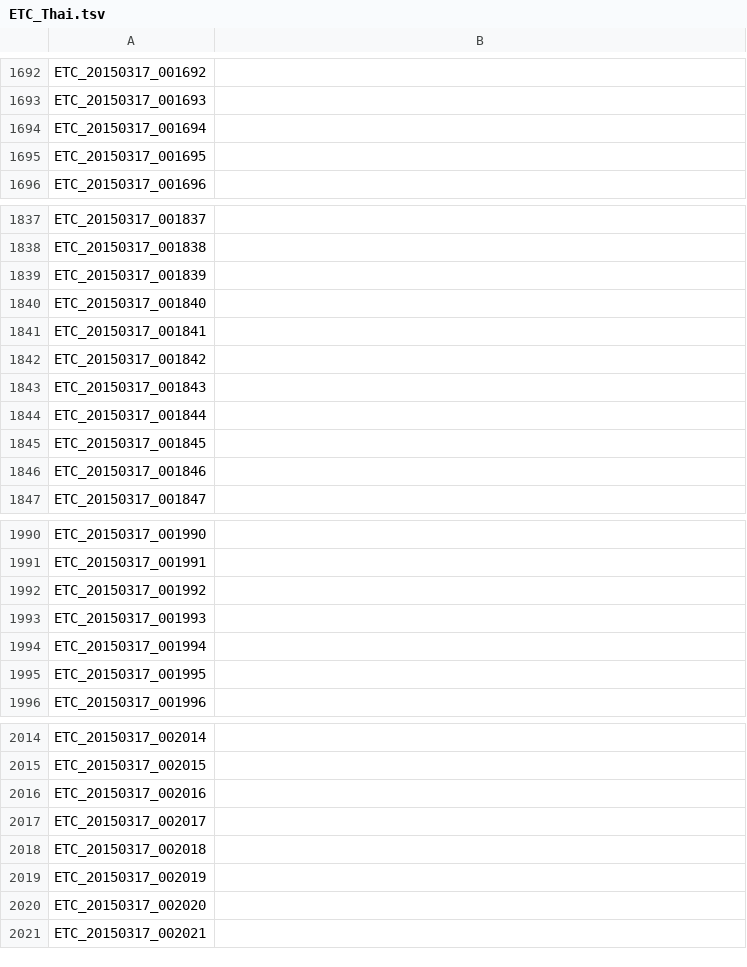
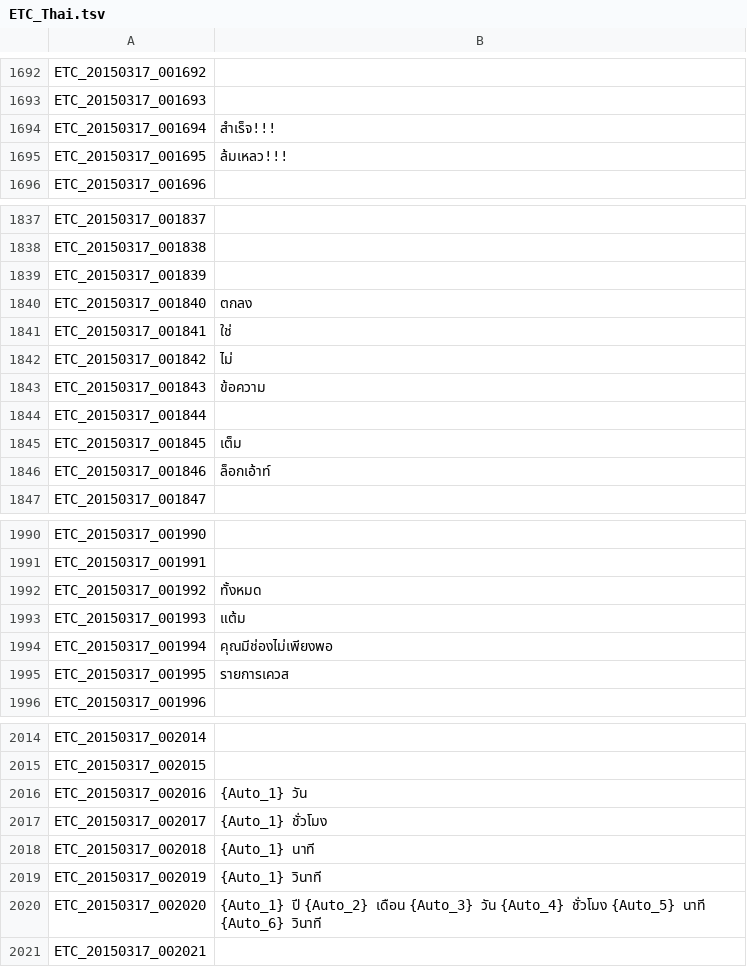
Before and after one commit to Treeofsavior/ThailandTranslation, a TSV file: ETC_Thai.tsv, drawn as a sheet; only a part is shown, gaps mark what is left out; the diff covers the shown part only.

Commit message:
translate some miscellaneous/UI text

```diff
--- a/ETC_Thai.tsv
+++ b/ETC_Thai.tsv
@@ -1693,4 +1693,4 @@ ETC_20150317_001692
 ETC_20150317_001693
-ETC_20150317_001694
-ETC_20150317_001695
+ETC_20150317_001694	สำเร็จ!!!
+ETC_20150317_001695	ล้มเหลว!!!
 ETC_20150317_001696
@@ -1839,9 +1839,9 @@ ETC_20150317_001838
 ETC_20150317_001839
-ETC_20150317_001840
-ETC_20150317_001841
-ETC_20150317_001842
-ETC_20150317_001843
+ETC_20150317_001840	ตกลง
+ETC_20150317_001841	ใช่
+ETC_20150317_001842	ไม่
+ETC_20150317_001843	ข้อความ
 ETC_20150317_001844
-ETC_20150317_001845
-ETC_20150317_001846
+ETC_20150317_001845	เต็ม
+ETC_20150317_001846	ล็อกเอ้าท์
 ETC_20150317_001847
@@ -1991,6 +1991,6 @@ ETC_20150317_001990
 ETC_20150317_001991
-ETC_20150317_001992
-ETC_20150317_001993
-ETC_20150317_001994
-ETC_20150317_001995
+ETC_20150317_001992	ทั้งหมด
+ETC_20150317_001993	แต้ม
+ETC_20150317_001994	คุณมีช่องไม่เพียงพอ
+ETC_20150317_001995	รายการเควส
 ETC_20150317_001996
@@ -2015,7 +2015,7 @@ ETC_20150317_002014
 ETC_20150317_002015
-ETC_20150317_002016
-ETC_20150317_002017
-ETC_20150317_002018
-ETC_20150317_002019
-ETC_20150317_002020
+ETC_20150317_002016	{Auto_1} วัน
+ETC_20150317_002017	{Auto_1} ชั่วโมง
+ETC_20150317_002018	{Auto_1} นาที
+ETC_20150317_002019	{Auto_1} วินาที
+ETC_20150317_002020	{Auto_1} ปี {Auto_2} เดือน {Auto_3} วัน {Auto_4} ชั่วโมง {Auto_5} นาที {Auto_6} วินาที
 ETC_20150317_002021
```
Also changed, not shown: 19 edited cells elsewhere in this file.
